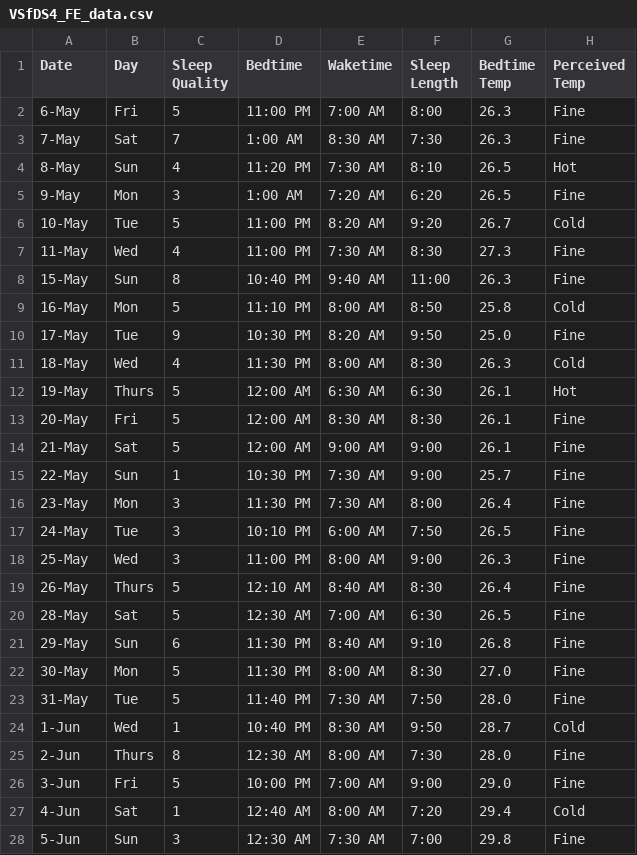
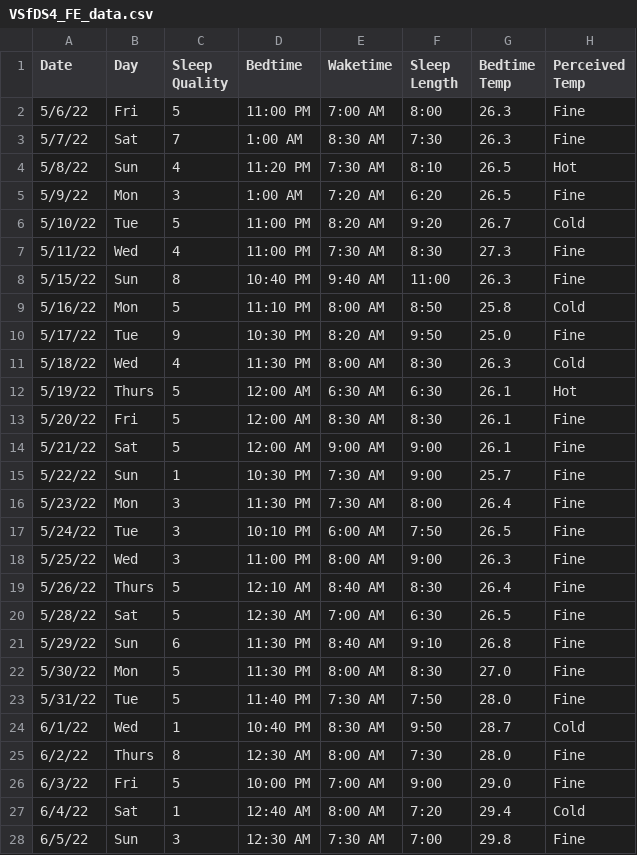
Before and after one commit to TsaiYunLi/DS-as-a-Field-Final-Project, a CSV file: VSfDS4_FE_data.csv, drawn as a sheet; only a part is shown; the diff covers the shown part only; the diff names each change by its address in the sheet, - before the commit and + after, or states it on an @@ line.

Commit message:
Add files via upload

```diff
--- a/VSfDS4_FE_data.csv
+++ b/VSfDS4_FE_data.csv
-A2 (Date): 6-May
+A2 (Date): 5/6/22
-A3 (Date): 7-May
+A3 (Date): 5/7/22
-A4 (Date): 8-May
+A4 (Date): 5/8/22
-A5 (Date): 9-May
+A5 (Date): 5/9/22
-A6 (Date): 10-May
+A6 (Date): 5/10/22
-A7 (Date): 11-May
+A7 (Date): 5/11/22
-A8 (Date): 15-May
+A8 (Date): 5/15/22
-A9 (Date): 16-May
+A9 (Date): 5/16/22
-A10 (Date): 17-May
+A10 (Date): 5/17/22
-A11 (Date): 18-May
+A11 (Date): 5/18/22
-A12 (Date): 19-May
+A12 (Date): 5/19/22
-A13 (Date): 20-May
+A13 (Date): 5/20/22
-A14 (Date): 21-May
+A14 (Date): 5/21/22
-A15 (Date): 22-May
+A15 (Date): 5/22/22
-A16 (Date): 23-May
+A16 (Date): 5/23/22
-A17 (Date): 24-May
+A17 (Date): 5/24/22
-A18 (Date): 25-May
+A18 (Date): 5/25/22
-A19 (Date): 26-May
+A19 (Date): 5/26/22
-A20 (Date): 28-May
+A20 (Date): 5/28/22
-A21 (Date): 29-May
+A21 (Date): 5/29/22
-A22 (Date): 30-May
+A22 (Date): 5/30/22
-A23 (Date): 31-May
+A23 (Date): 5/31/22
-A24 (Date): 1-Jun
+A24 (Date): 6/1/22
-A25 (Date): 2-Jun
+A25 (Date): 6/2/22
-A26 (Date): 3-Jun
+A26 (Date): 6/3/22
-A27 (Date): 4-Jun
+A27 (Date): 6/4/22
-A28 (Date): 5-Jun
+A28 (Date): 6/5/22
```
Also changed, not shown: 14 edited cells elsewhere in this file.
